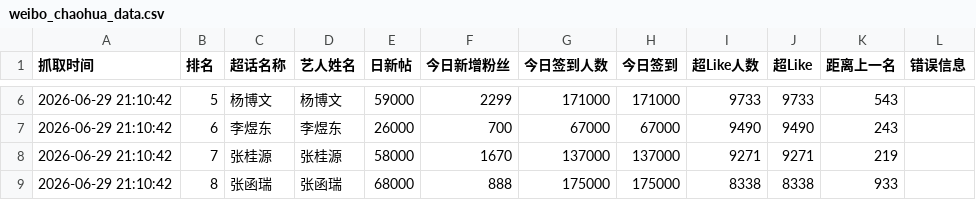
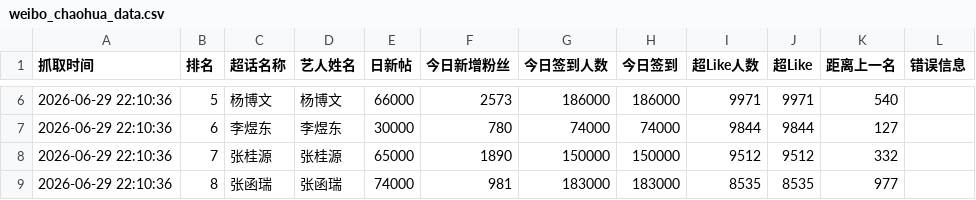
Before and after one commit to andreawaiwaihe-oss/xunyee, a CSV file: weibo_chaohua_data.csv, drawn as a sheet; only a part is shown, gaps mark what is left out; the diff covers the shown part only.

```diff
--- a/weibo_chaohua_data.csv
+++ b/weibo_chaohua_data.csv
@@ -6,4 +6,4 @@
-2026-06-29 21:10:42,5,杨博文,杨博文,59000,2299,171000,171000,9733,9733,543,
-2026-06-29 21:10:42,6,李煜东,李煜东,26000,700,67000,67000,9490,9490,243,
-2026-06-29 21:10:42,7,张桂源,张桂源,58000,1670,137000,137000,9271,9271,219,
-2026-06-29 21:10:42,8,张函瑞,张函瑞,68000,888,175000,175000,8338,8338,933,
+2026-06-29 22:10:36,5,杨博文,杨博文,66000,2573,186000,186000,9971,9971,540,
+2026-06-29 22:10:36,6,李煜东,李煜东,30000,780,74000,74000,9844,9844,127,
+2026-06-29 22:10:36,7,张桂源,张桂源,65000,1890,150000,150000,9512,9512,332,
+2026-06-29 22:10:36,8,张函瑞,张函瑞,74000,981,183000,183000,8535,8535,977,
```
Also changed, not shown: 87 edited cells elsewhere in this file, weibo_chaohua_data_history.csv.
